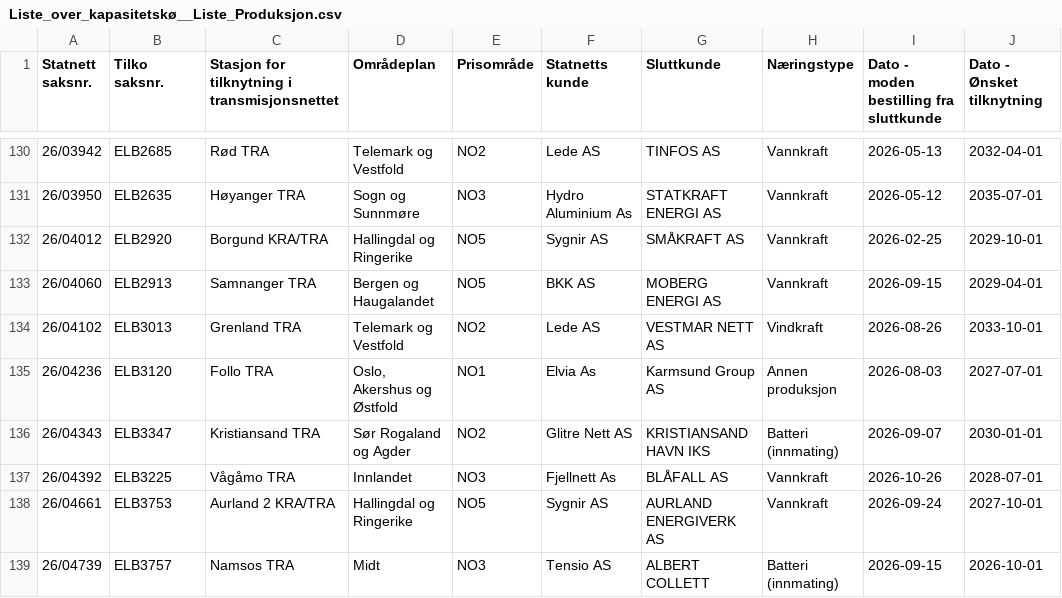
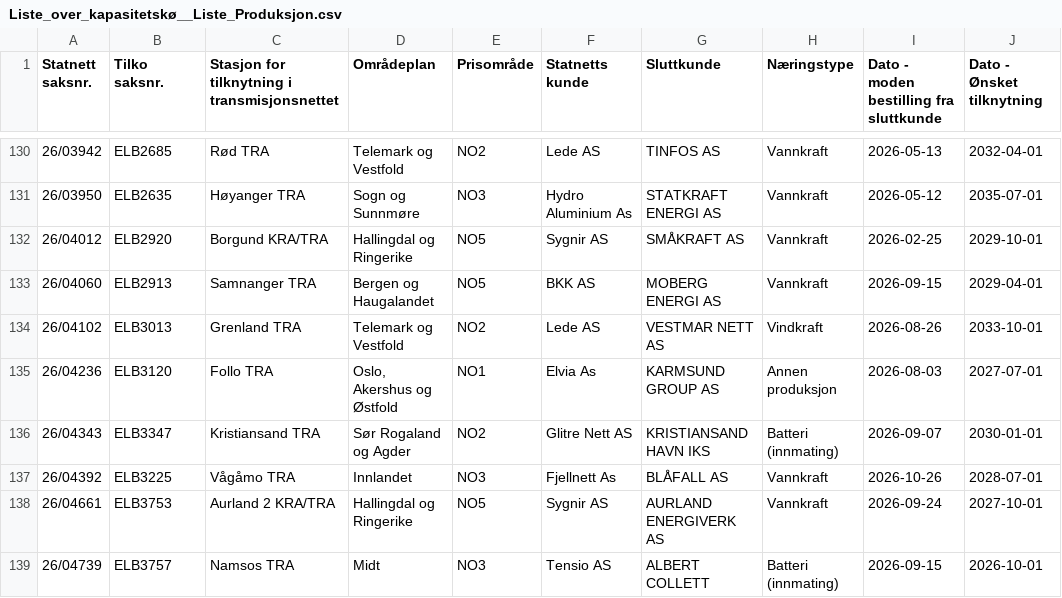
Before and after one commit to tj437/Statnett-Kapasitetsreservasjoner, a CSV file: data/kapasitetsko/Liste_over_kapasitetskø__Liste_Produksjon.csv, drawn as a sheet; only a part is shown, gaps mark what is left out; the diff names each change by its address in the sheet, - before the commit and + after, or states it on an @@ line.

Commit message:
Snapshot 2026-10-28 – Liste_over_kapasitetskø__Liste_Forbruk: +0/-1/~4; Liste_over_kapasitetskø__Liste_Produksjon: +0/-0/~1; Liste_over_reservasjoner__Liste_Produksjon: +0/-1/~0

```diff
--- a/data/kapasitetsko/Liste_over_kapasitetskø__Liste_Produksjon.csv
+++ b/data/kapasitetsko/Liste_over_kapasitetskø__Liste_Produksjon.csv
-G135 (Sluttkunde): Karmsund Group AS
+G135 (Sluttkunde): KARMSUND GROUP AS
```
Also changed, not shown: data/kapasitetsko/Liste_over_kapasitetskø__Liste_Forbruk.csv, data/reservasjoner/Liste_over_reservasjoner__Liste_Produksjon.csv.
